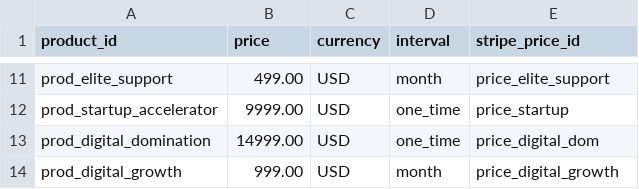
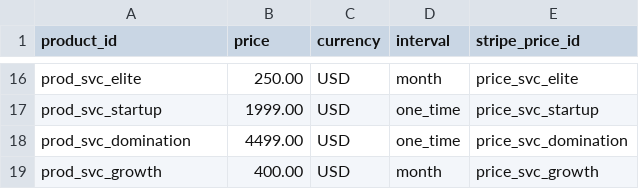
Before and after one commit to facebookfortune84/Realms2Riches, a CSV file: data/catalog/prices.csv, drawn as a sheet; only a part is shown, gaps mark what is left out; the diff covers the shown part only.

```diff
--- a/data/catalog/prices.csv
+++ b/data/catalog/prices.csv
@@ -11,4 +16,4 @@ product_id,price,currency,interval,stripe_price_id
-"prod_elite_support",499.00,"USD","month","price_elite_support"
-"prod_startup_accelerator",9999.00,"USD","one_time","price_startup"
-"prod_digital_domination",14999.00,"USD","one_time","price_digital_dom"
-"prod_digital_growth",999.00,"USD","month","price_digital_growth"
+"prod_svc_elite",250.00,"USD","month","price_svc_elite"
+"prod_svc_startup",1999.00,"USD","one_time","price_svc_startup"
+"prod_svc_domination",4499.00,"USD","one_time","price_svc_domination"
+"prod_svc_growth",400.00,"USD","month","price_svc_growth"
```
Also changed, not shown: 5 added rows and 26 edited cells elsewhere in this file, data/catalog/products.csv, 12 other files.
